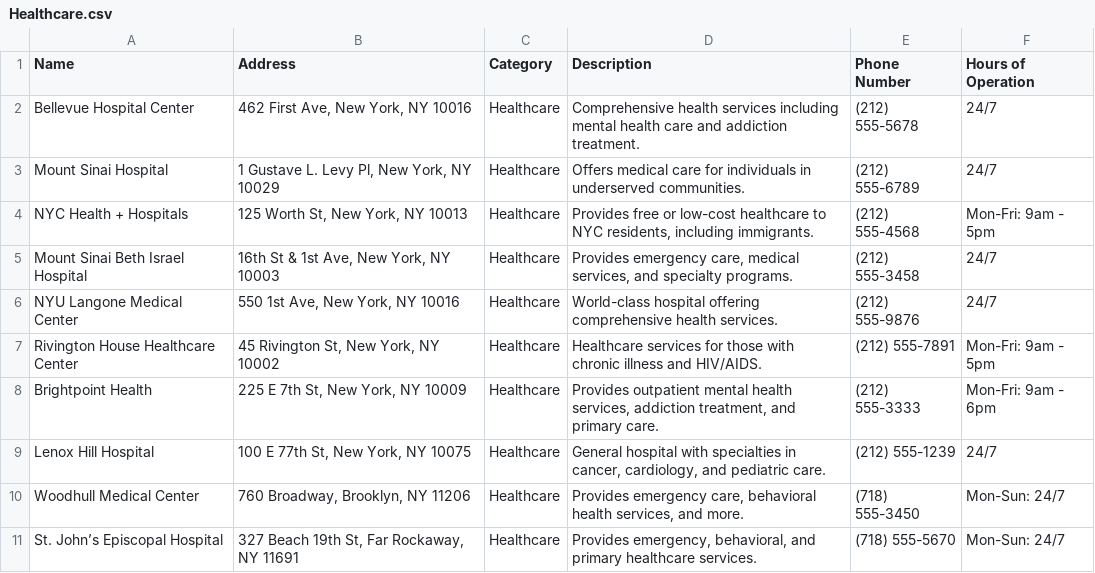
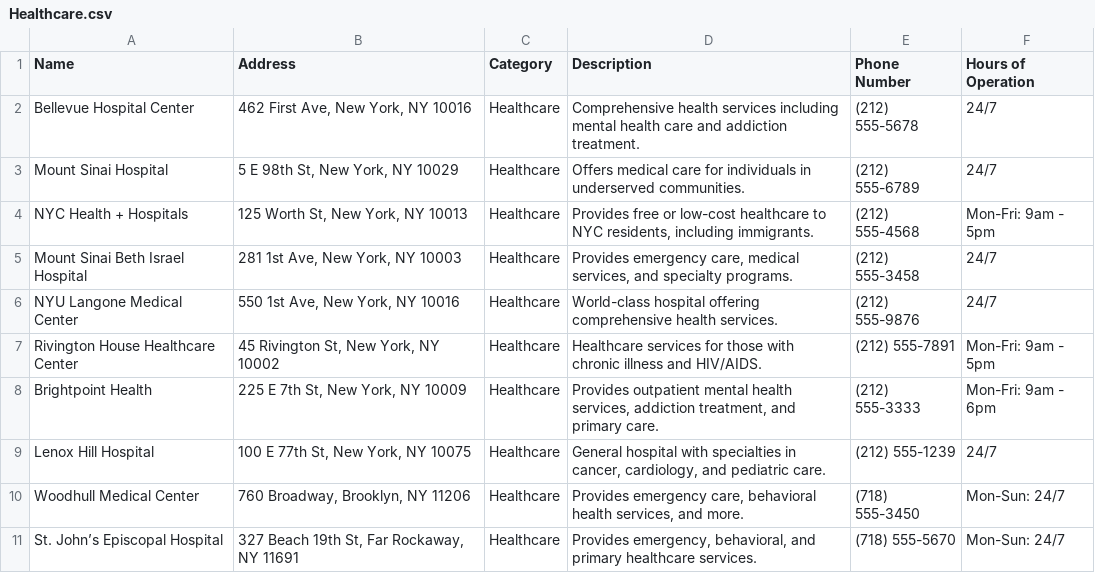
Before and after one commit to xxanxnie/COMSW4156-Git-Gud-Client, a CSV file: data/Healthcare.csv, drawn as a sheet.

```diff
--- a/data/Healthcare.csv
+++ b/data/Healthcare.csv
@@ -2,5 +2,5 @@
 Bellevue Hospital Center,"462 First Ave, New York, NY 10016",Healthcare,Comprehensive health services including mental health care and addiction treatment.,(212) 555-5678,24/7
-Mount Sinai Hospital,"1 Gustave L. Levy Pl, New York, NY 10029",Healthcare,Offers medical care for individuals in underserved communities.,(212) 555-6789,24/7
+Mount Sinai Hospital,"5 E 98th St, New York, NY 10029",Healthcare,Offers medical care for individuals in underserved communities.,(212) 555-6789,24/7
 NYC Health + Hospitals,"125 Worth St, New York, NY 10013",Healthcare,"Provides free or low-cost healthcare to NYC residents, including immigrants.",(212) 555-4568,Mon-Fri: 9am - 5pm
-Mount Sinai Beth Israel Hospital,"16th St & 1st Ave, New York, NY 10003",Healthcare,"Provides emergency care, medical services, and specialty programs.",(212) 555-3458,24/7
+Mount Sinai Beth Israel Hospital,"281 1st Ave, New York, NY 10003",Healthcare,"Provides emergency care, medical services, and specialty programs.",(212) 555-3458,24/7
 NYU Langone Medical Center,"550 1st Ave, New York, NY 10016",Healthcare,World-class hospital offering comprehensive health services.,(212) 555-9876,24/7
```
Also changed, not shown: data/Shelter.csv, 21 other files.
